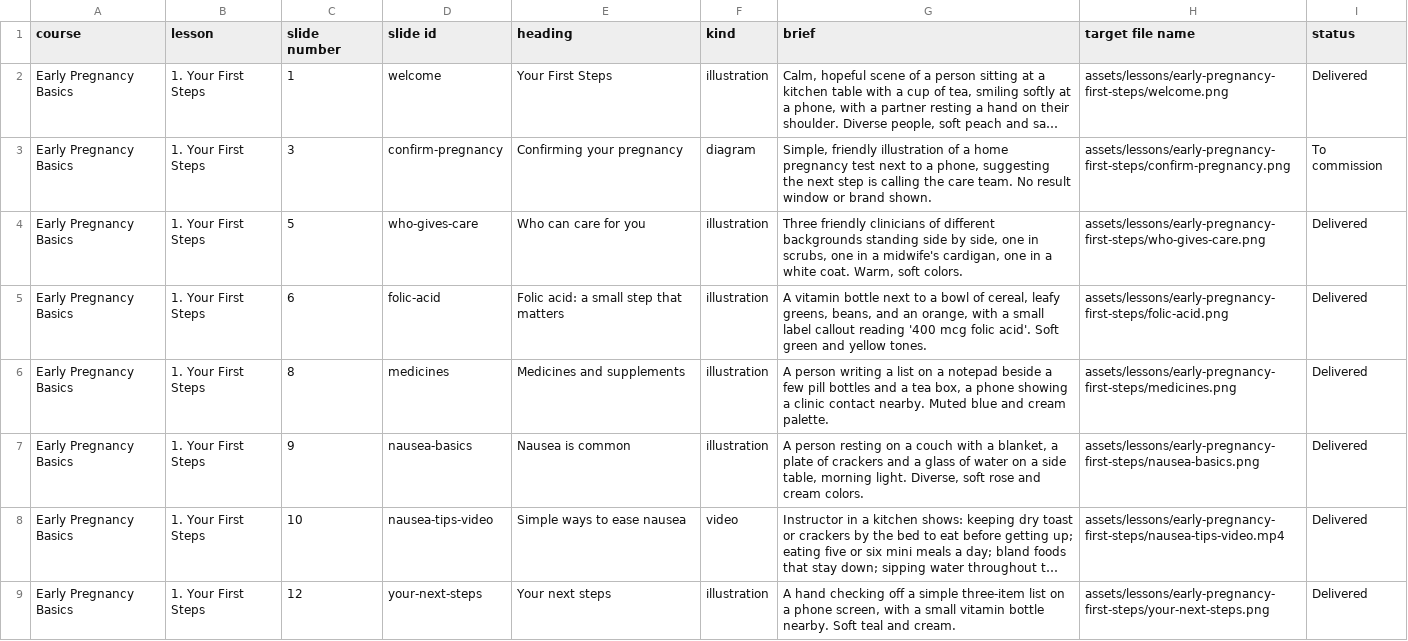
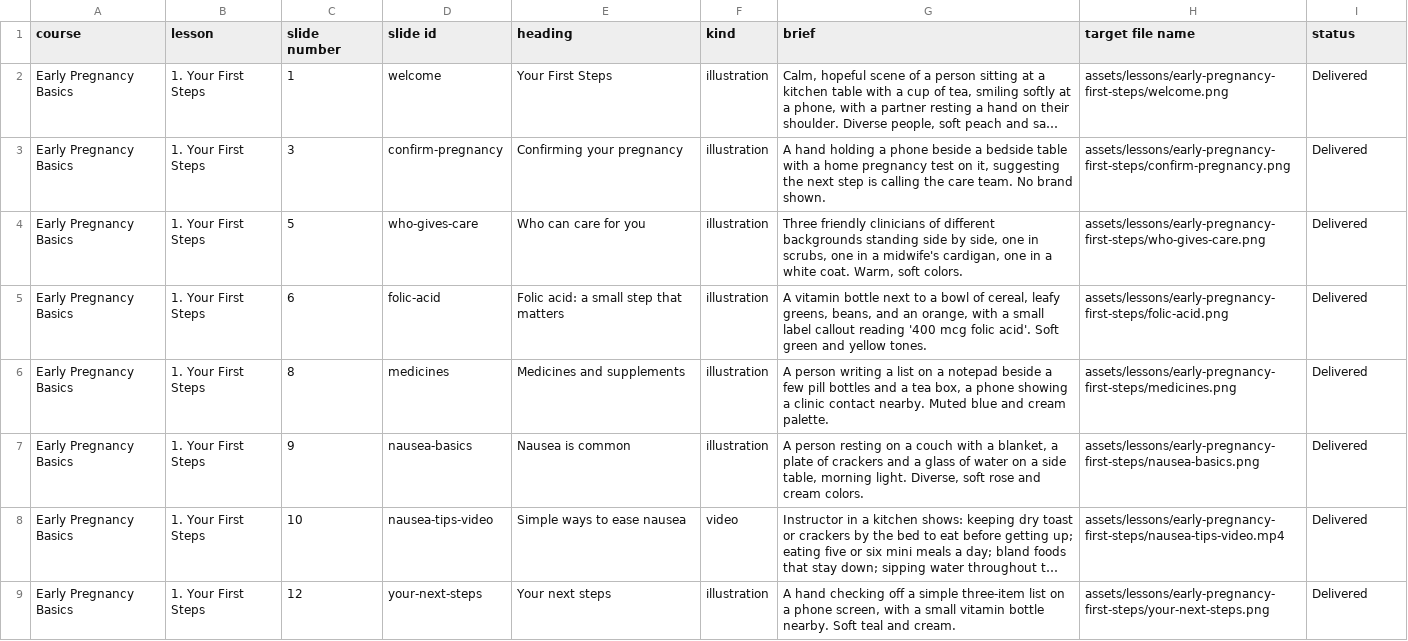
Before and after one commit to brkurtz312/BabyReady, a CSV file: docs/media/production-list.csv, drawn as a sheet; only a part is shown; long unchanged cells end in …; the diff names each change by its address in the sheet, - before the commit and + after, or states it on an @@ line.

```diff
--- a/docs/media/production-list.csv
+++ b/docs/media/production-list.csv
-F3 (kind): diagram
+F3 (kind): illustration
-G3 (brief): Simple, friendly illustration of a home pregnancy test next to a phone, suggesting the next step is calling the care team. No result window or brand shown.
+G3 (brief): A hand holding a phone beside a bedside table with a home pregnancy test on it, suggesting the next step is calling the care team. No brand shown.
-I3 (status): To commission
+I3 (status): Delivered
```
Also changed, not shown: 3 other files.
